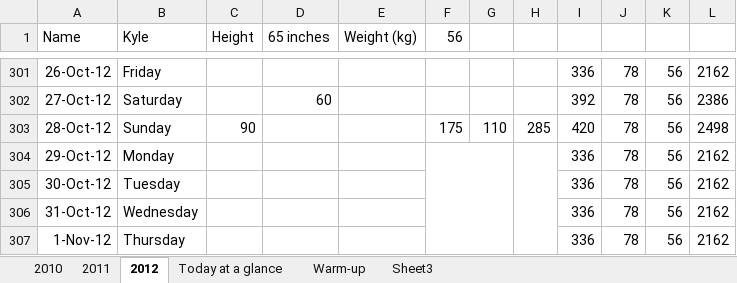
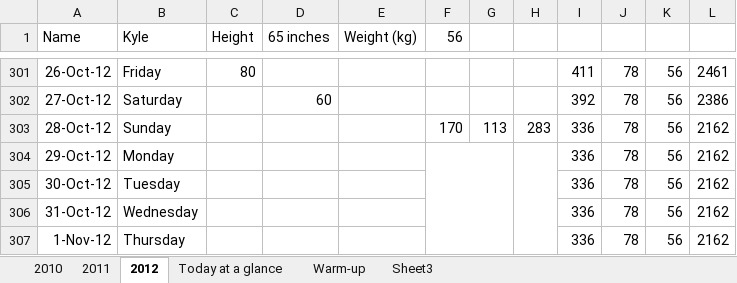
Before and after one commit to kbrandenberger1/WorkoutPlan, an Excel workbook: WorkoutPlan.xlsx, sheet 2012, drawn as a sheet; only a part is shown, gaps mark what is left out; values as stored, in another font and other column widths than the file's, no borders; the diff covers the shown part only; the diff names each change by its address in the sheet, - before the commit and + after, or states it on an @@ line.

```diff
--- a/WorkoutPlan.xlsx (sheet 2012)
+++ b/WorkoutPlan.xlsx (sheet 2012)
-C301 (Height): (empty)
+C301 (Height): 80
-I301: 336
+I301: 411
-L301: 2162
+L301: 2461
-C303 (Height): 90
+C303 (Height): (empty)
-F303 (56): 175
+F303 (56): 170
-G303: 110
+G303: 113
-H303: 285
+H303: 283
-I303: 420
+I303: 336
-L303: 2498
+L303: 2162
```
Also changed, not shown: 31 edited cells elsewhere in this sheet, sheet Today at a glance, sheet 2011, charts or pictures.
